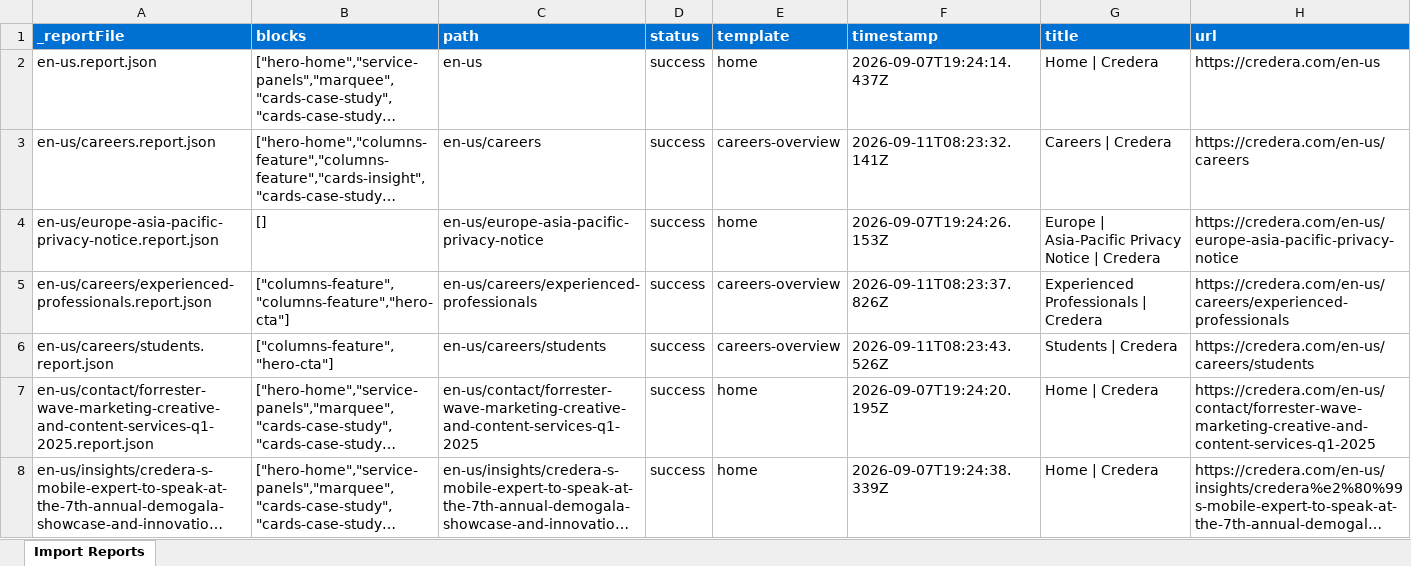
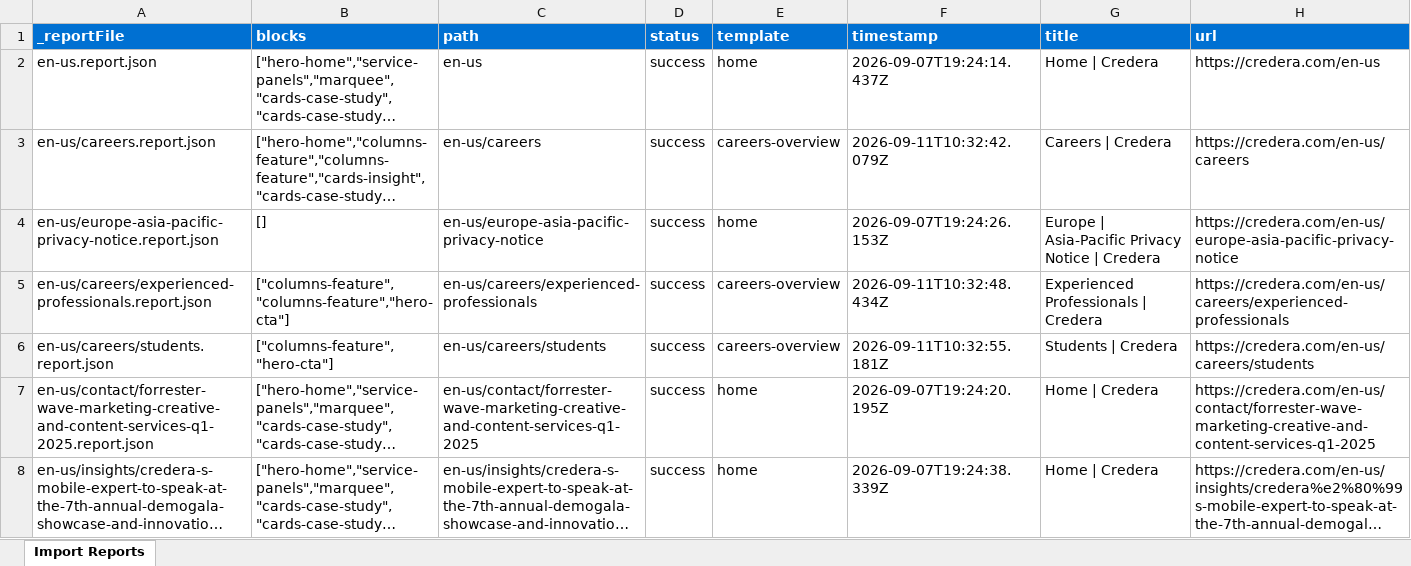
Before and after one commit to dishant246/eds-m-credera, an Excel workbook: tools/importer/reports/import-careers-overview.report.xlsx, sheet Import Reports, drawn as a sheet; only a part is shown; long unchanged cells end in …; values as stored, in another font and other column widths than the file's, no borders; the diff names each change by its address in the sheet, - before the commit and + after, or states it on an @@ line.

Commit message:
Add cards-case-study block, update importer
Automated migration updates generated by Experience Modernization Agent.

Changed files (9):
- blocks/cards-case-study/cards-case-study.css
- tools/importer/import-careers-overview.bundle.js
- tools/importer/import-careers-overview.js
- tools/importer/page-templates.json
- tools/importer/parsers/cards-case-study.js
- tools/importer/reports/en-us/careers.report.json
- tools/importer/reports/en-us/careers/experienced-professionals.report.json
- tools/importer/reports/en-us/careers/students.report.json
- tools/importer/reports/import-careers-overview.report.xlsx

```diff
--- a/tools/importer/reports/import-careers-overview.report.xlsx (sheet Import Reports)
+++ b/tools/importer/reports/import-careers-overview.report.xlsx (sheet Import Reports)
-F3 (timestamp): 2026-09-11T08:23:32.141Z
+F3 (timestamp): 2026-09-11T10:32:42.079Z
-F5 (timestamp): 2026-09-11T08:23:37.826Z
+F5 (timestamp): 2026-09-11T10:32:48.434Z
-F6 (timestamp): 2026-09-11T08:23:43.526Z
+F6 (timestamp): 2026-09-11T10:32:55.181Z
```
Also changed, not shown: 8 other files.
